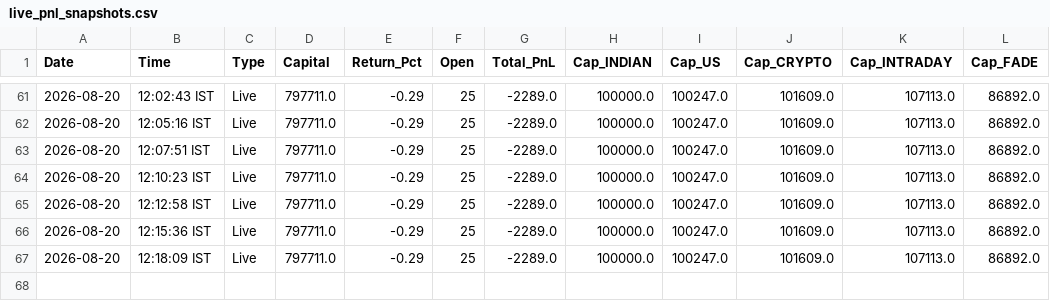
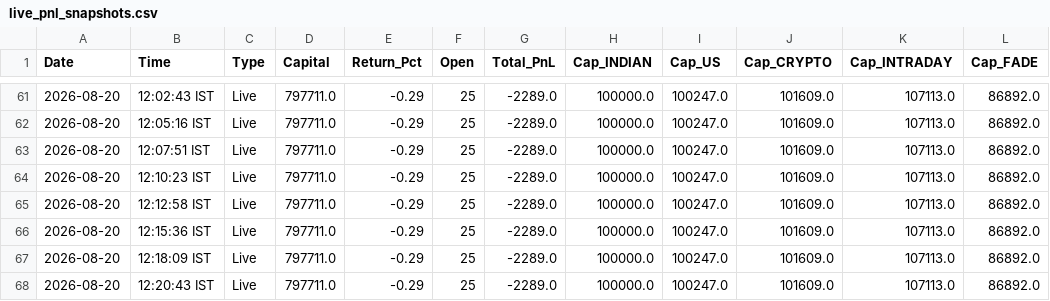
Before and after one commit to thokfoot/free-4-market-master, a CSV file: logs/live_pnl_snapshots.csv, drawn as a sheet; only a part is shown, gaps mark what is left out; the diff names each change by its address in the sheet, - before the commit and + after, or states it on an @@ line.

```diff
--- a/logs/live_pnl_snapshots.csv
+++ b/logs/live_pnl_snapshots.csv
+row 68: 2026-08-20 | 12:20:43 IST | Live | 797711.0 | -0.29 | 25 | -2289.0 | 100000.0 | 100247.0 | 101609.0 | 107113.0 | 86892.0
```
Also changed, not shown: 1 other file.
